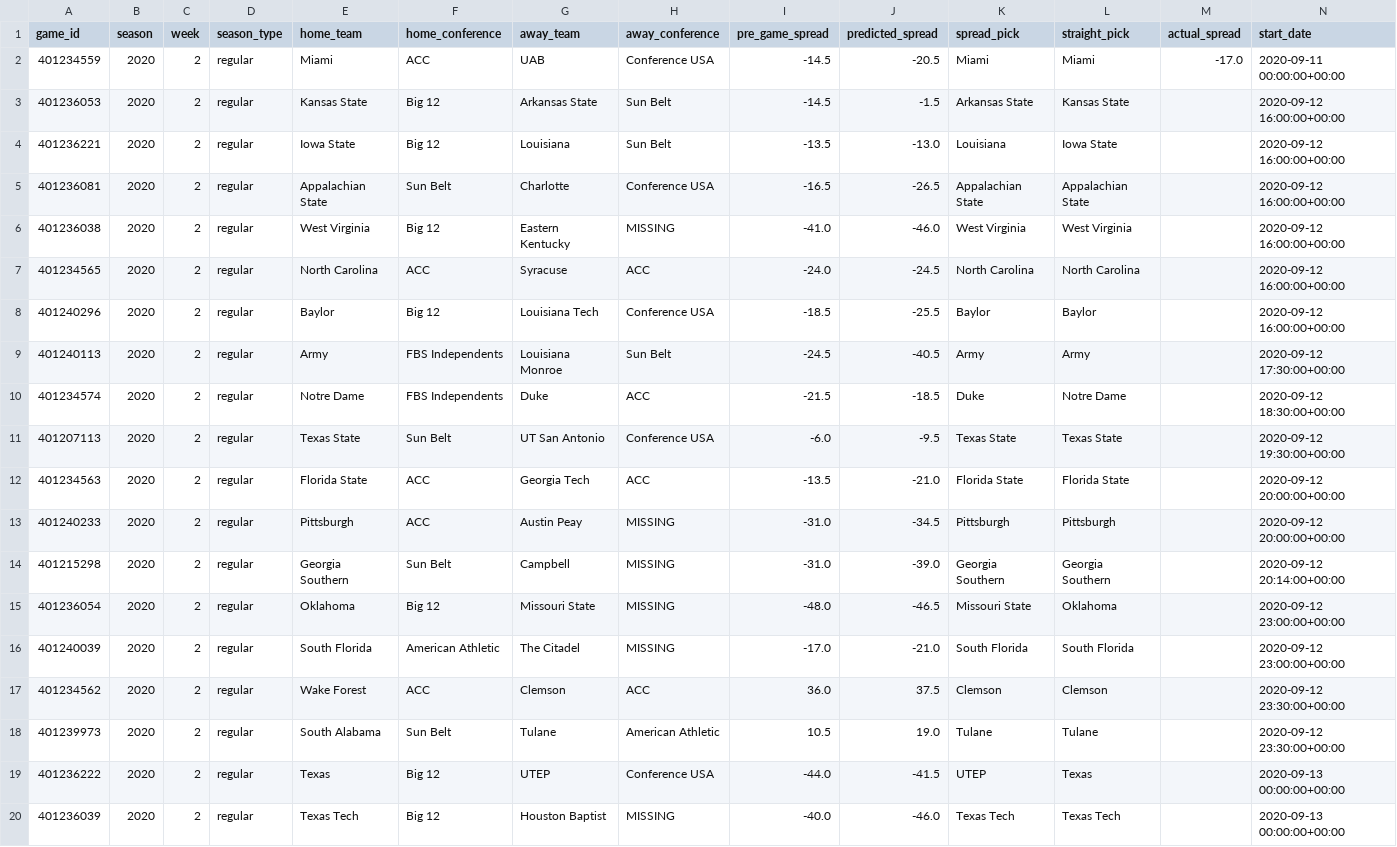
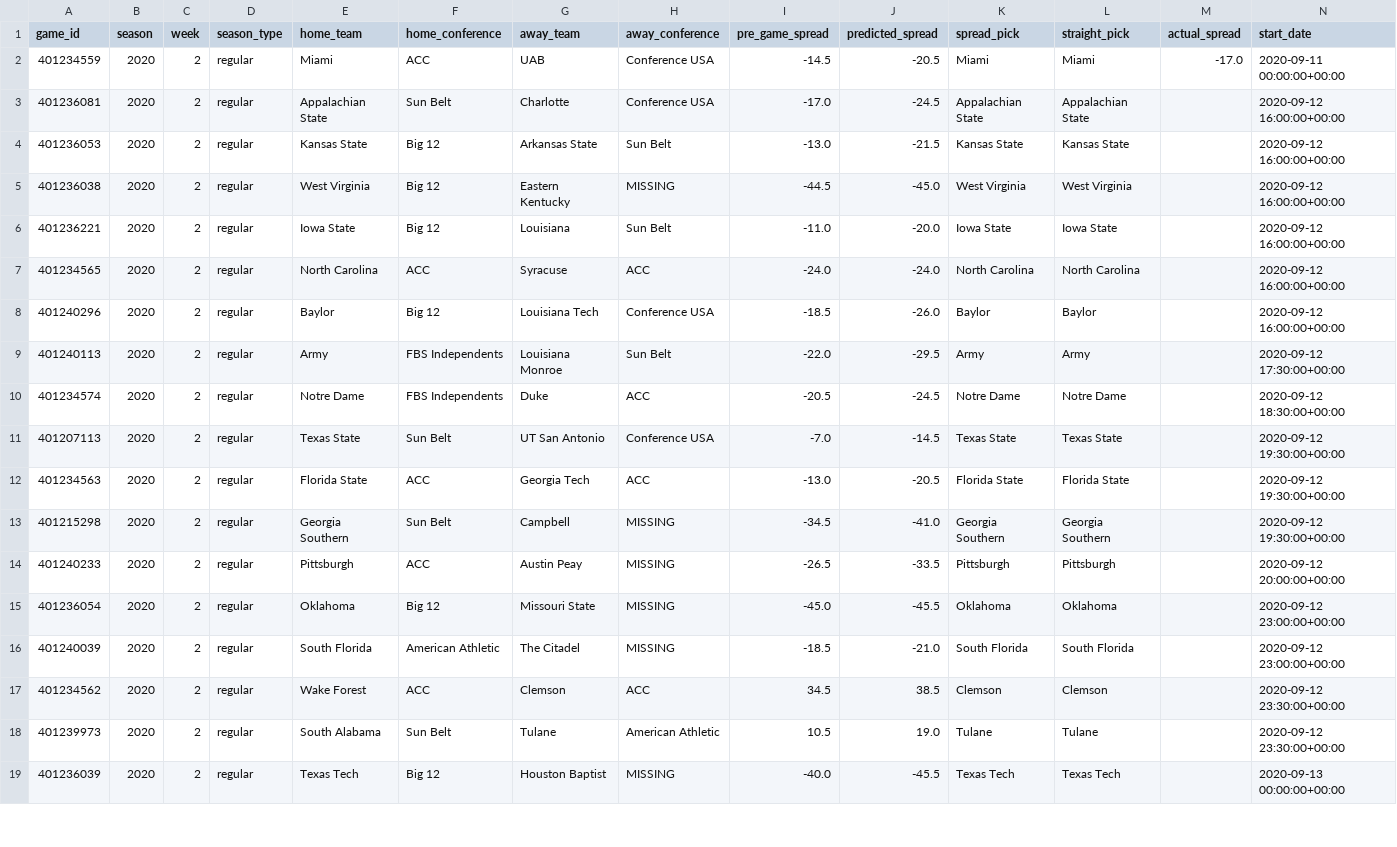
Before and after one commit to gardnmi/zillion_picks, a CSV file: zillion_picks/picks/free/2020_02.csv, drawn as a sheet; only a part is shown; removed rows and columns are numbered as before the commit, all else as after; rows hold the shown columns only; the diff covers the shown part only; the diff names each change by its address in the sheet, - before the commit and + after, or states it on an @@ line.

Commit message:
reverted picks

```diff
--- a/zillion_picks/picks/free/2020_02.csv
+++ b/zillion_picks/picks/free/2020_02.csv
-row 3: 401236053 | 2020 | 2 | regular | Kansas State | Big 12 | Arkansas State | Sun Belt | -14.5 | -1.5 | Arkansas State | Kansas State |  | 2020-09-12 16:00:00+00:00
-row 4: 401236221 | 2020 | 2 | regular | Iowa State | Big 12 | Louisiana | Sun Belt | -13.5 | -13.0 | Louisiana | Iowa State |  | 2020-09-12 16:00:00+00:00
-I3 (pre_game_spread): -16.5
+I3 (pre_game_spread): -17.0
-J3 (predicted_spread): -26.5
+J3 (predicted_spread): -24.5
+row 4: 401236053 | 2020 | 2 | regular | Kansas State | Big 12 | Arkansas State | Sun Belt | -13.0 | -21.5 | Kansas State | Kansas State |  | 2020-09-12 16:00:00+00:00
-I5 (pre_game_spread): -41.0
+I5 (pre_game_spread): -44.5
-J5 (predicted_spread): -46.0
+J5 (predicted_spread): -45.0
+row 6: 401236221 | 2020 | 2 | regular | Iowa State | Big 12 | Louisiana | Sun Belt | -11.0 | -20.0 | Iowa State | Iowa State |  | 2020-09-12 16:00:00+00:00
-J7 (predicted_spread): -24.5
+J7 (predicted_spread): -24.0
-J8 (predicted_spread): -25.5
+J8 (predicted_spread): -26.0
-I9 (pre_game_spread): -24.5
+I9 (pre_game_spread): -22.0
-J9 (predicted_spread): -40.5
+J9 (predicted_spread): -29.5
-I10 (pre_game_spread): -21.5
+I10 (pre_game_spread): -20.5
-J10 (predicted_spread): -18.5
+J10 (predicted_spread): -24.5
-K10 (spread_pick): Duke
+K10 (spread_pick): Notre Dame
-I11 (pre_game_spread): -6.0
+I11 (pre_game_spread): -7.0
-J11 (predicted_spread): -9.5
+J11 (predicted_spread): -14.5
-I12 (pre_game_spread): -13.5
+I12 (pre_game_spread): -13.0
-J12 (predicted_spread): -21.0
+J12 (predicted_spread): -20.5
-N12 (start_date): 2020-09-12 20:00:00+00:00
+N12 (start_date): 2020-09-12 19:30:00+00:00
+row 13: 401215298 | 2020 | 2 | regular | Georgia Southern | Sun Belt | Campbell | MISSING | -34.5 | -41.0 | Georgia Southern | Georgia Southern |  | 2020-09-12 19:30:00+00:00
-I14 (pre_game_spread): -31.0
+I14 (pre_game_spread): -26.5
-J14 (predicted_spread): -34.5
+J14 (predicted_spread): -33.5
-row 14: 401215298 | 2020 | 2 | regular | Georgia Southern | Sun Belt | Campbell | MISSING | -31.0 | -39.0 | Georgia Southern | Georgia Southern |  | 2020-09-12 20:14:00+00:00
-I15 (pre_game_spread): -48.0
+I15 (pre_game_spread): -45.0
-J15 (predicted_spread): -46.5
+J15 (predicted_spread): -45.5
-K15 (spread_pick): Missouri State
+K15 (spread_pick): Oklahoma
-I16 (pre_game_spread): -17.0
+I16 (pre_game_spread): -18.5
-I17 (pre_game_spread): 36.0
+I17 (pre_game_spread): 34.5
-J17 (predicted_spread): 37.5
+J17 (predicted_spread): 38.5
-row 19: 401236222 | 2020 | 2 | regular | Texas | Big 12 | UTEP | Conference USA | -44.0 | -41.5 | UTEP | Texas |  | 2020-09-13 00:00:00+00:00
-J19 (predicted_spread): -46.0
+J19 (predicted_spread): -45.5
```
Also changed, not shown: 1 added row and 5 edited cells elsewhere in this file.
